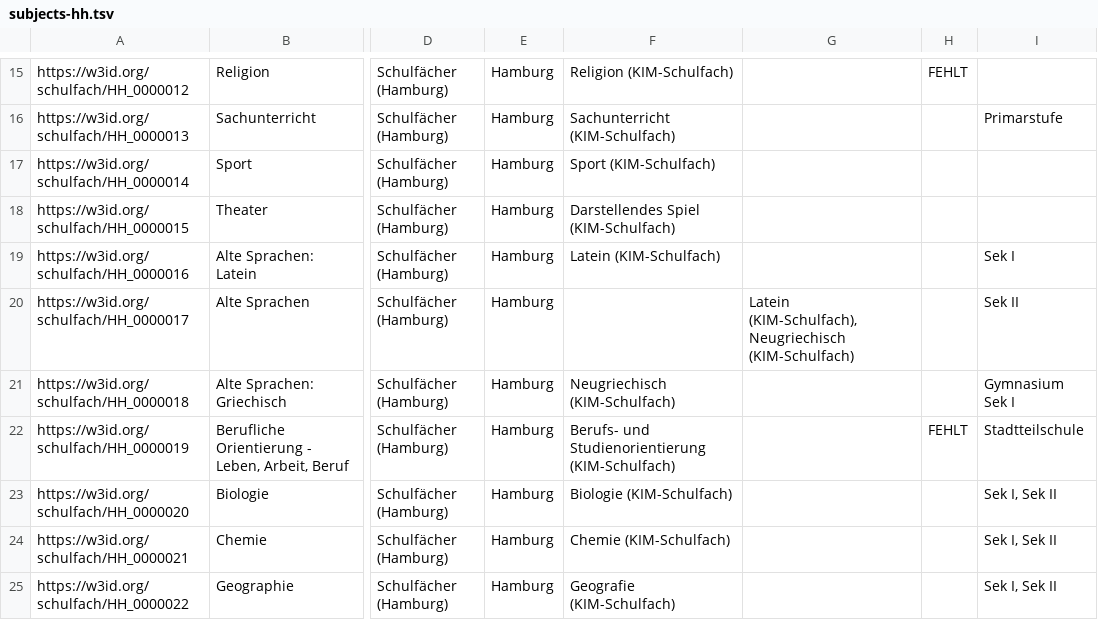
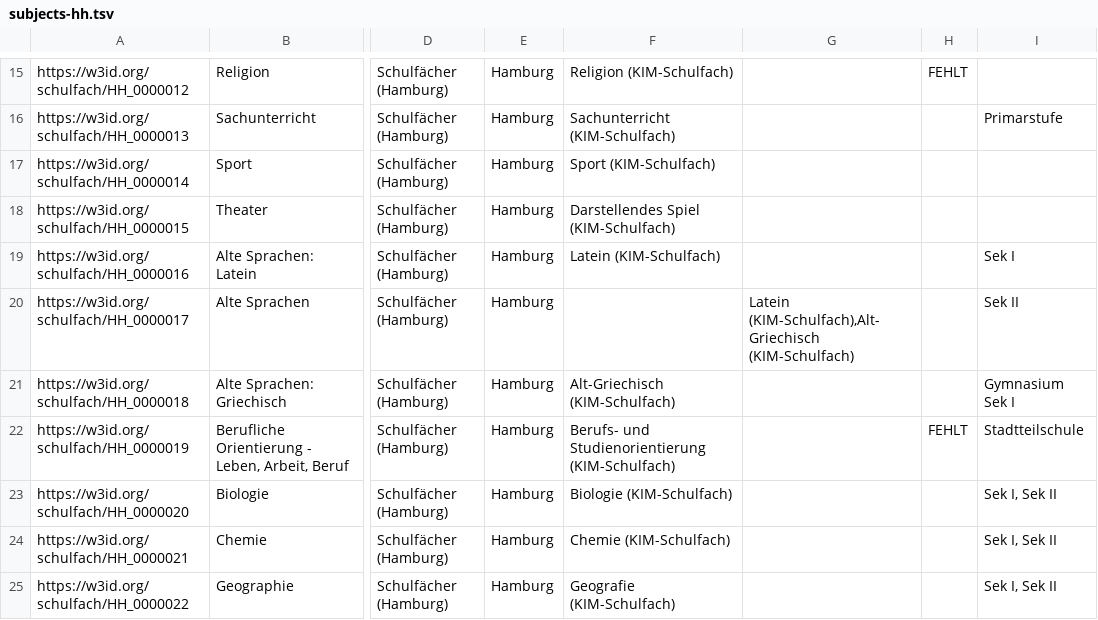
Before and after one commit to FWU-DE/schulfach-ontologie, a TSV file: src/templates/subjects-hh.tsv, drawn as a sheet; only a part is shown, gaps mark what is left out; the diff covers the shown part only; the diff names each change by its address in the sheet, - before the commit and + after, or states it on an @@ line.

```diff
--- a/src/templates/subjects-hh.tsv
+++ b/src/templates/subjects-hh.tsv
-G20: Latein (KIM-Schulfach),Neugriechisch (KIM-Schulfach)
+G20: Latein (KIM-Schulfach),Alt-Griechisch (KIM-Schulfach)
-F21: Neugriechisch (KIM-Schulfach)
+F21: Alt-Griechisch (KIM-Schulfach)
```
Also changed, not shown: 7 edited cells elsewhere in this file, src/templates/subjects-bw.tsv, src/templates/subjects-by.tsv, 50 other files.
